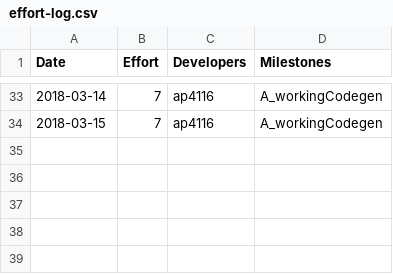
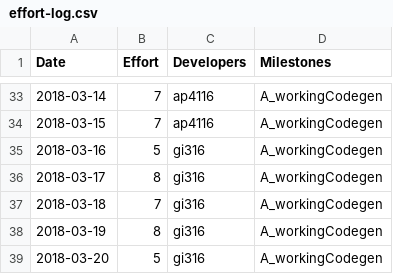
Before and after one commit to gioannides/Language_Processors, a CSV file: management/effort-log.csv, drawn as a sheet; only a part is shown, gaps mark what is left out.

```diff
--- a/management/effort-log.csv
+++ b/management/effort-log.csv
@@ -34 +34,6 @@ Date,Effort,Developers,Milestones
 2018-03-15,7,ap4116,A_workingCodegen
+2018-03-16,5,gi316,A_workingCodegen
+2018-03-17,8,gi316,A_workingCodegen
+2018-03-18,7,gi316,A_workingCodegen
+2018-03-19,8,gi316,A_workingCodegen
+2018-03-20,5,gi316,A_workingCodegen
```
Also changed, not shown: 2 other files.
